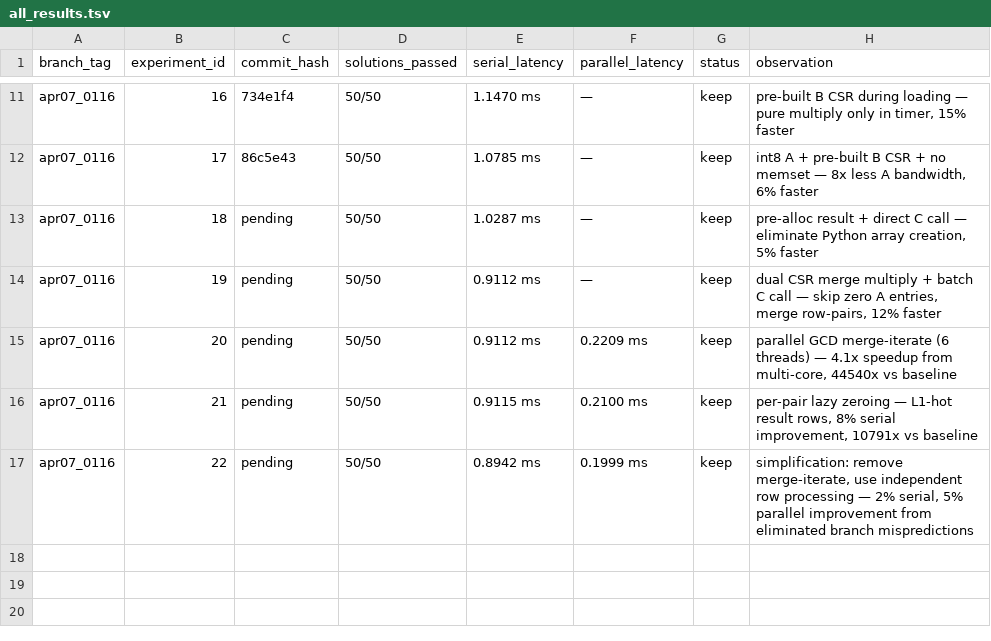
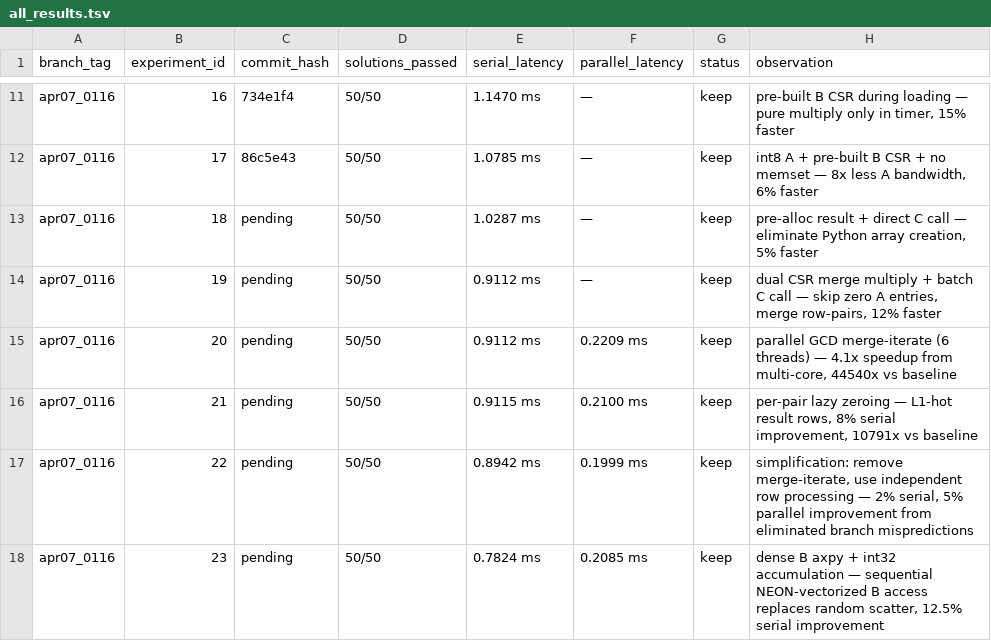
Before and after one commit to millenniumbismay/sparse_matrix_mul, a TSV file: all_results.tsv, drawn as a sheet; only a part is shown, gaps mark what is left out.

```diff
--- a/all_results.tsv
+++ b/all_results.tsv
@@ -17 +17,2 @@ apr07_0116	21	pending	50/50	0.9115 ms	0.2100 ms	keep	per-pair lazy zeroing — L
 apr07_0116	22	pending	50/50	0.8942 ms	0.1999 ms	keep	simplification: remove merge-iterate, use independent row processing — 2% serial, 5% parallel improvement from eliminated branch mispredictions
+apr07_0116	23	pending	50/50	0.7824 ms	0.2085 ms	keep	dense B axpy + int32 accumulation — sequential NEON-vectorized B access replaces random scatter, 12.5% serial improvement
```
Also changed, not shown: results.tsv, 5 other files.
